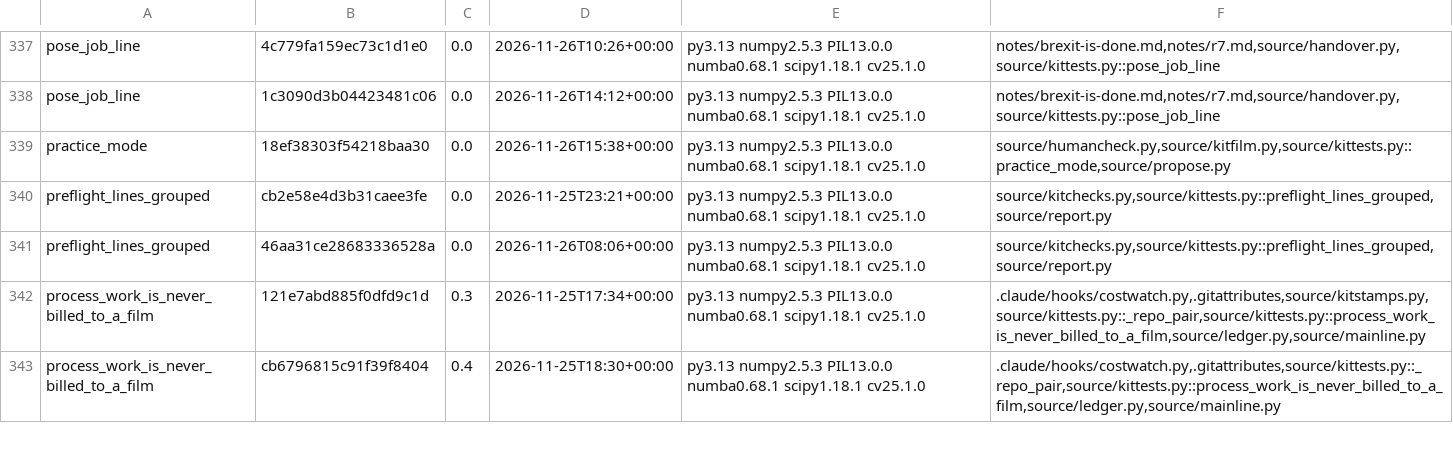
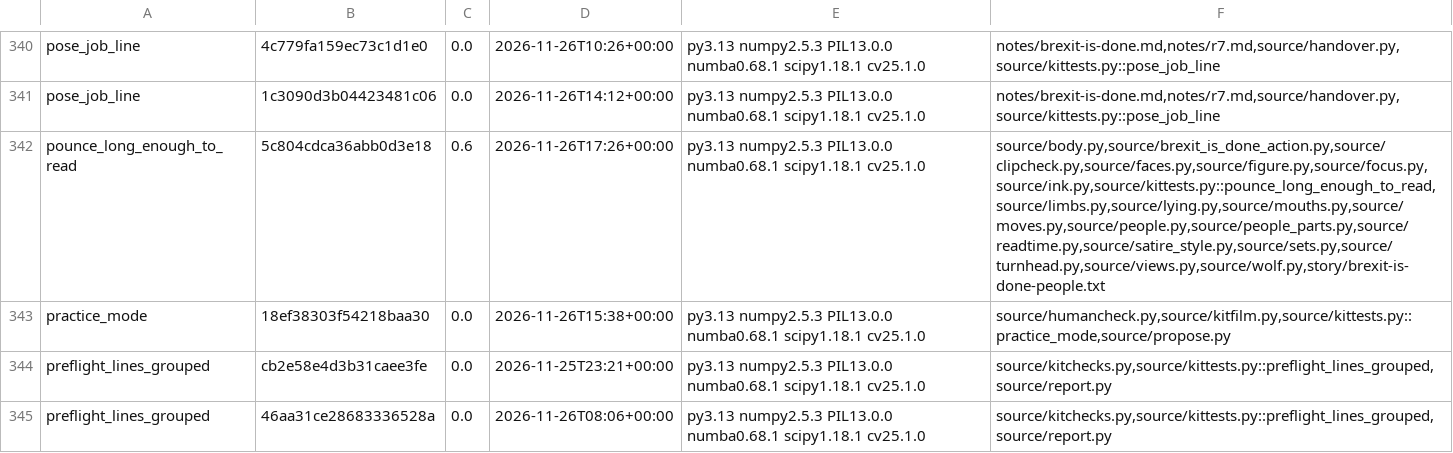
Before and after one commit to SamKearns22/Animation-, a TSV file: notes/kittest-stamps.tsv, drawn as a sheet; only a part is shown, gaps mark what is left out; the shorter side is filled out with more unchanged rows; the diff covers the shown part only; the diff names each change by its address in the sheet, - before the commit and + after, or states it on an @@ line.

```diff
--- a/notes/kittest-stamps.tsv
+++ b/notes/kittest-stamps.tsv
+row 342: pounce_long_enough_to_read | 5c804cdca36abb0d3e18 | 0.6 | 2026-11-26T17:26+00:00 | py3.13 numpy2.5.3 PIL13.0.0 numba0.68.1 scipy1.18.1 cv25.1.0 | source/body.py,source/brexit_is_done_action.py,source/clipcheck.py,source/faces.py,source/figure.py,source/focus.py,source/ink.py,source/kittests.py::pounce_long_enough_to_read,source/limbs.py,source/lying.py,source/mouths.py,source/moves.py,source/people.py,source/people_parts.py,source/readtime.py,source/satire_style.py,source/sets.py,source/turnhead.py,source/views.py,source/wolf.py,story/brexit-is-done-people.txt
```
Also changed, not shown: 8 added rows, 5 removed rows and 4 edited cells elsewhere in this file, 14 other files.
